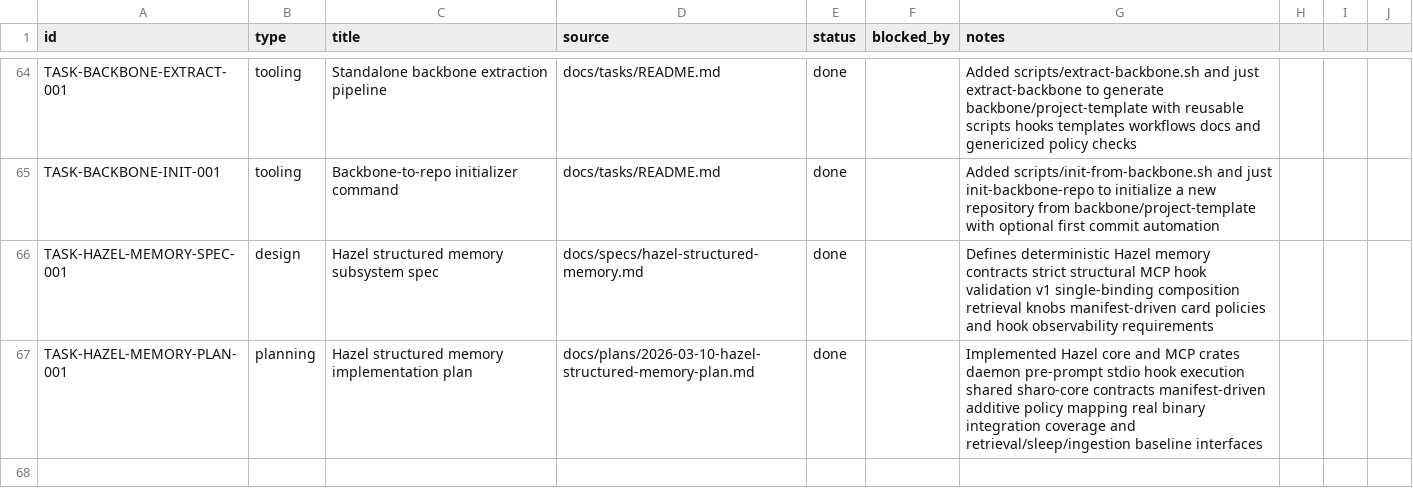
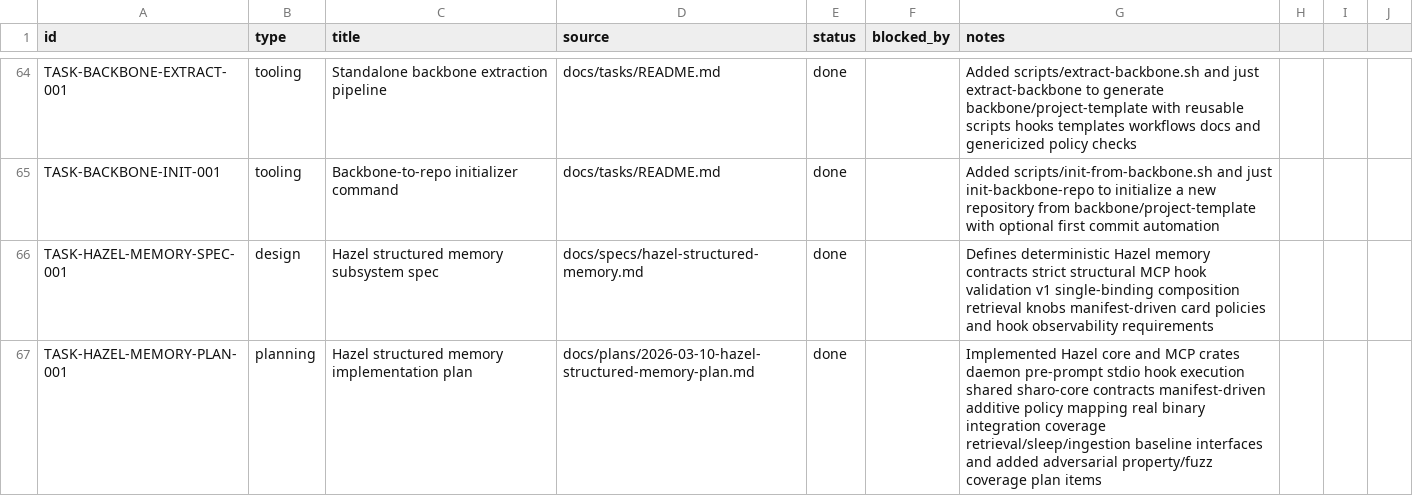
Before and after one commit to dikini/sharo, a CSV file: docs/tasks/tasks.csv, drawn as a sheet; only a part is shown, gaps mark what is left out.

Commit message:
feat(hazel): finalize core, daemon hook hardening, and fuzz harness

```diff
--- a/docs/tasks/tasks.csv
+++ b/docs/tasks/tasks.csv
@@ -66,2 +66,2 @@ TASK-BACKBONE-INIT-001,tooling,Backbone-to-repo initializer command,docs/tasks/R
 TASK-HAZEL-MEMORY-SPEC-001,design,Hazel structured memory subsystem spec,docs/specs/hazel-structured-memory.md,done,,Defines deterministic Hazel memory contracts strict structural MCP hook validation v1 single-binding composition retrieval knobs manifest-driven card policies and hook observability requirements
-TASK-HAZEL-MEMORY-PLAN-001,planning,Hazel structured memory implementation plan,docs/plans/2026-03-10-hazel-structured-memory-plan.md,done,,Implemented Hazel core and MCP crates daemon pre-prompt stdio hook execution shared sharo-core contracts manifest-driven additive policy mapping real binary integration coverage and retrieval/sleep/ingestion baseline interfaces
+TASK-HAZEL-MEMORY-PLAN-001,planning,Hazel structured memory implementation plan,docs/plans/2026-03-10-hazel-structured-memory-plan.md,done,,Implemented Hazel core and MCP crates daemon pre-prompt stdio hook execution shared sharo-core contracts manifest-driven additive policy mapping real binary integration coverage retrieval/sleep/ingestion baseline interfaces and added adversarial property/fuzz coverage plan items
```
Also changed, not shown: 21 other files.
